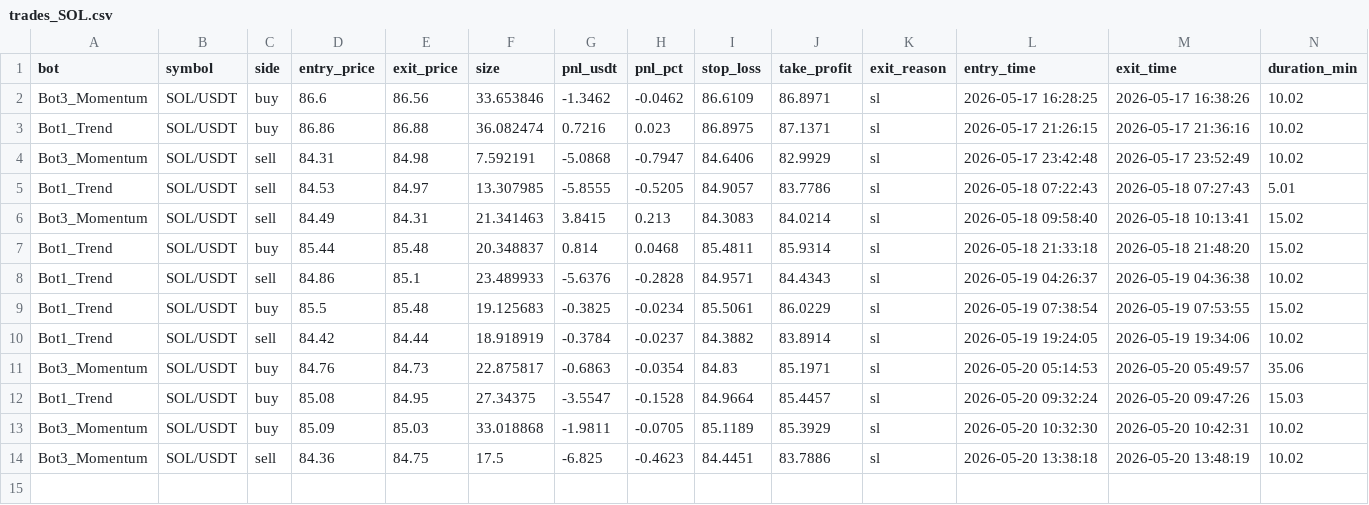
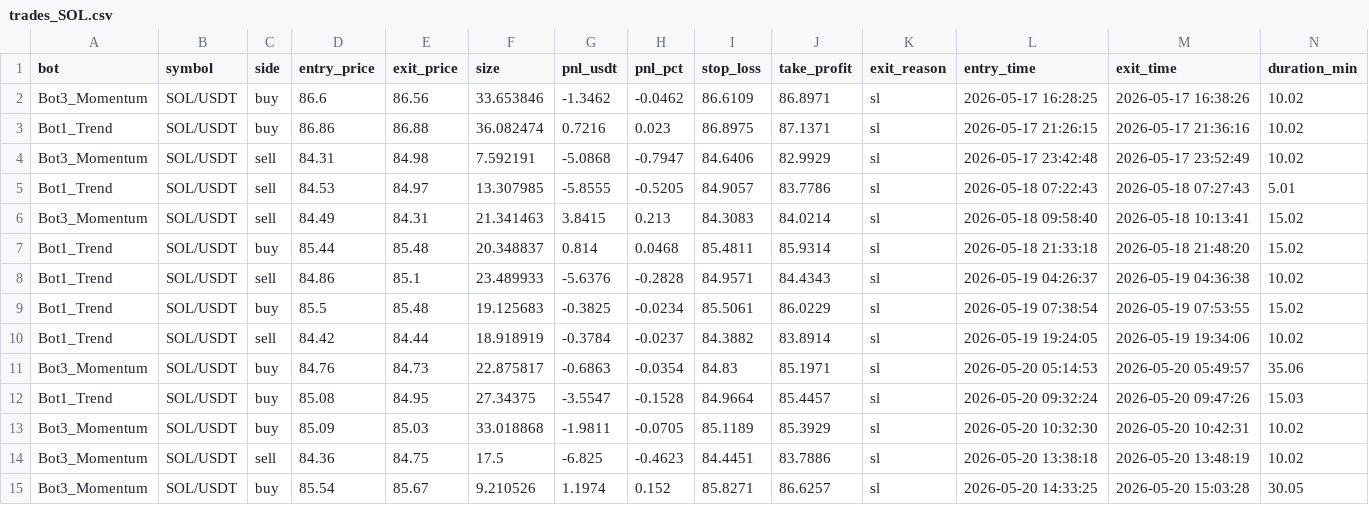
Before and after one commit to Jorjota12/trading_bots, a CSV file: trades_SOL.csv, drawn as a sheet.

Commit message:
update trades_SOL.csv

```diff
--- a/trades_SOL.csv
+++ b/trades_SOL.csv
@@ -14 +14,2 @@ Bot3_Momentum,SOL/USDT,buy,85.09,85.03,33.018868,-1.9811,-0.0705,85.1189,85.3929
 Bot3_Momentum,SOL/USDT,sell,84.36,84.75,17.5,-6.825,-0.4623,84.4451,83.7886,sl,2026-05-20 13:38:18,2026-05-20 13:48:19,10.02
+Bot3_Momentum,SOL/USDT,buy,85.54,85.67,9.210526,1.1974,0.152,85.8271,86.6257,sl,2026-05-20 14:33:25,2026-05-20 15:03:28,30.05
```
